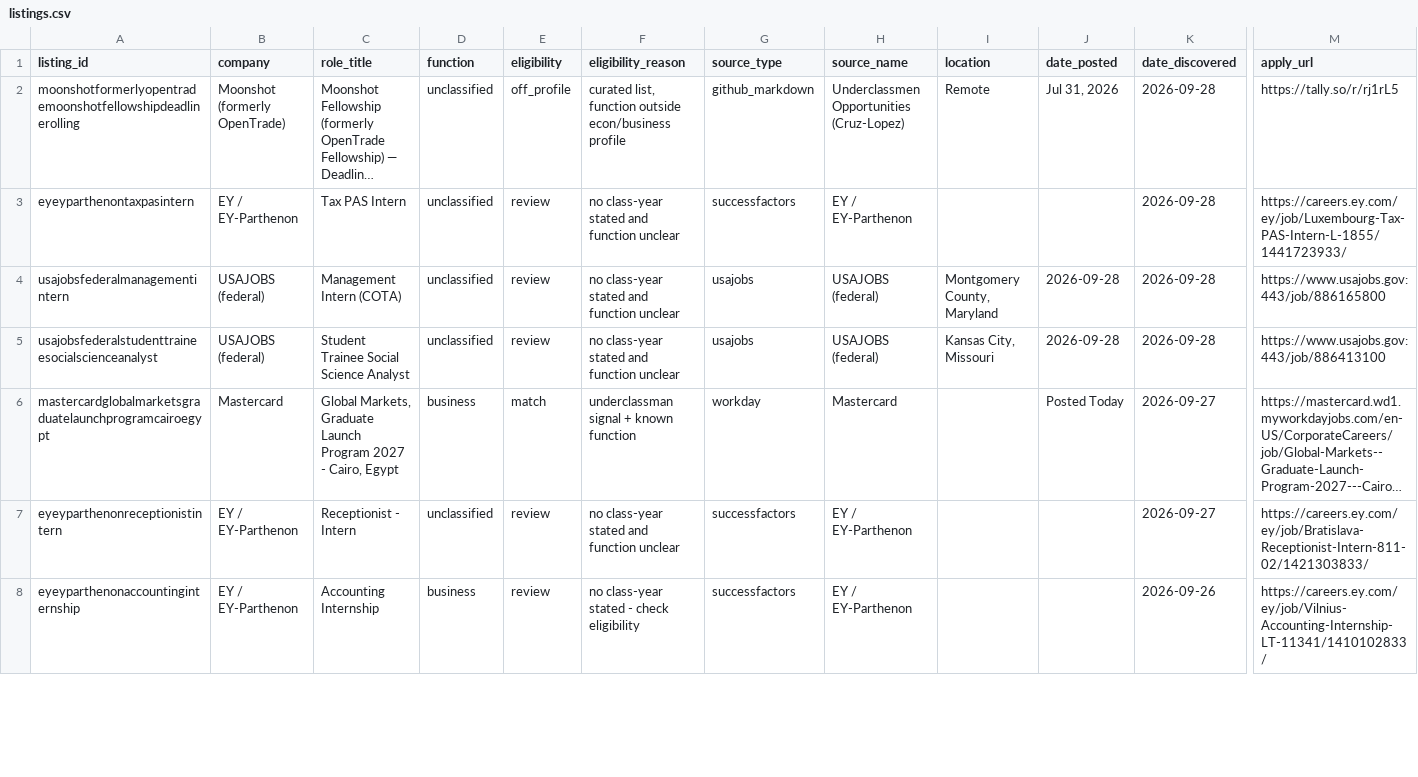
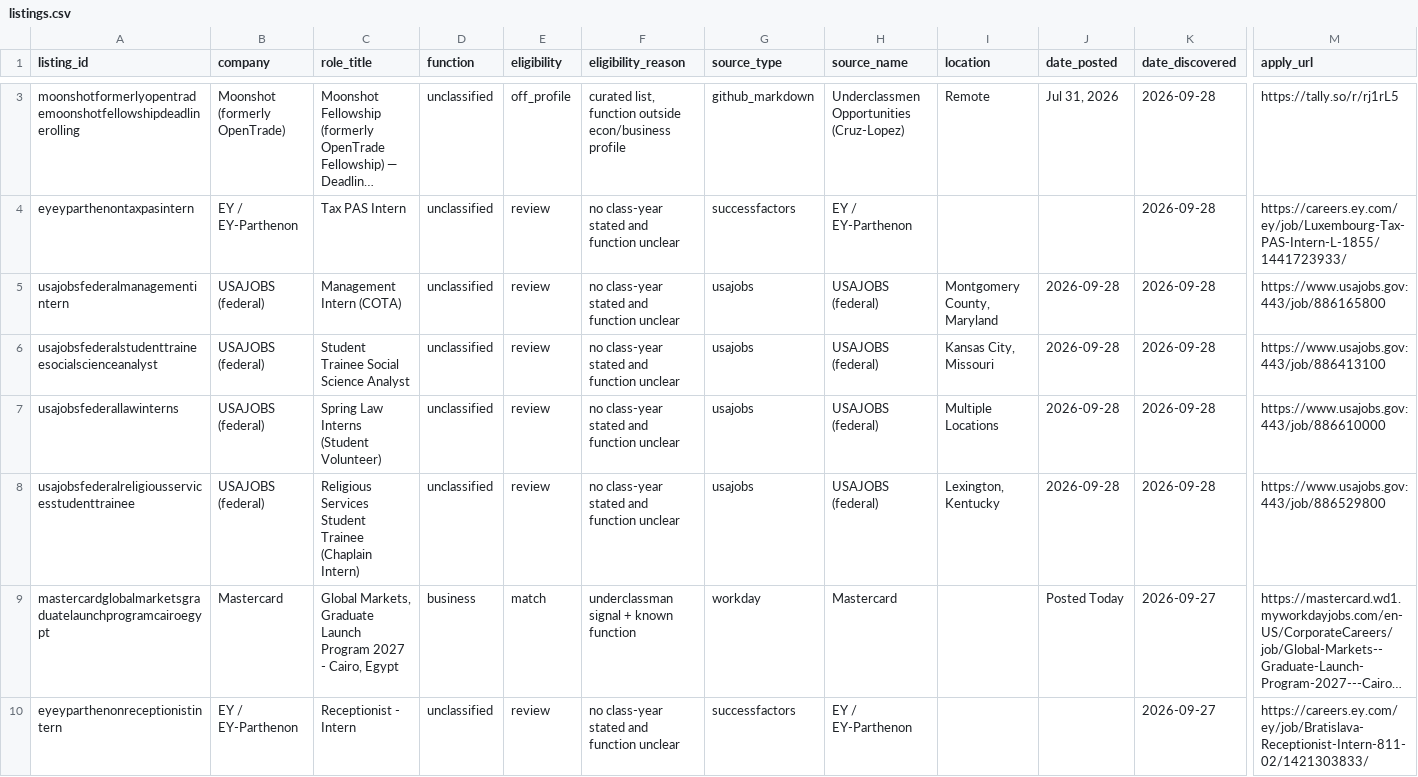
Before and after one commit to shivendaw-byte/internship-watcher, a CSV file: listings.csv, drawn as a sheet; only a part is shown, gaps mark what is left out; the shorter side is filled out with more unchanged rows; long unchanged cells end in …; rows hold the shown columns only; the diff covers the shown part only; the diff names each change by its address in the sheet, - before the commit and + after, or states it on an @@ line.

```diff
--- a/listings.csv
+++ b/listings.csv
+row 7: usajobsfederallawinterns | USAJOBS (federal) | Spring Law Interns (Student Volunteer) | unclassified | review | no class-year stated and function unclear | usajobs | USAJOBS (federal) | Multiple Locations | 2026-09-28 | 2026-09-28 | https://www.usajobs.gov:443/job/886610000
+row 8: usajobsfederalreligiousservicesstudenttrainee | USAJOBS (federal) | Religious Services Student Trainee (Chaplain Intern) | unclassified | review | no class-year stated and function unclear | usajobs | USAJOBS (federal) | Lexington, Kentucky | 2026-09-28 | 2026-09-28 | https://www.usajobs.gov:443/job/886529800
```
Also changed, not shown: 1 added row elsewhere in this file, 1 other file.
